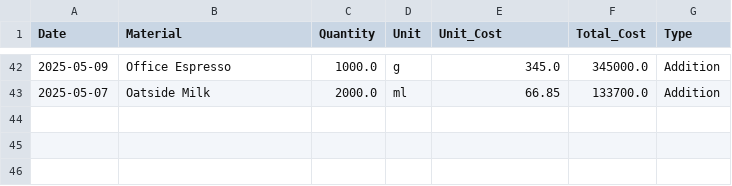
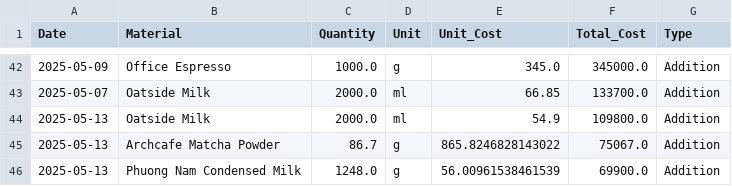
Before and after one commit to johnha912/theta-coffee-lab, a CSV file: data/inventory_transactions.csv, drawn as a sheet; only a part is shown, gaps mark what is left out; the diff names each change by its address in the sheet, - before the commit and + after, or states it on an @@ line.

```diff
--- a/data/inventory_transactions.csv
+++ b/data/inventory_transactions.csv
+row 44: 2025-05-13 | Oatside Milk | 2000.0 | ml | 54.9 | 109800.0 | Addition
+row 45: 2025-05-13 | Archcafe Matcha Powder | 86.7 | g | 865.8246828143022 | 75067.0 | Addition
+row 46: 2025-05-13 | Phuong Nam Condensed Milk | 1248.0 | g | 56.00961538461539 | 69900.0 | Addition
```
Also changed, not shown: data/inventory.csv, data/sales.csv.
